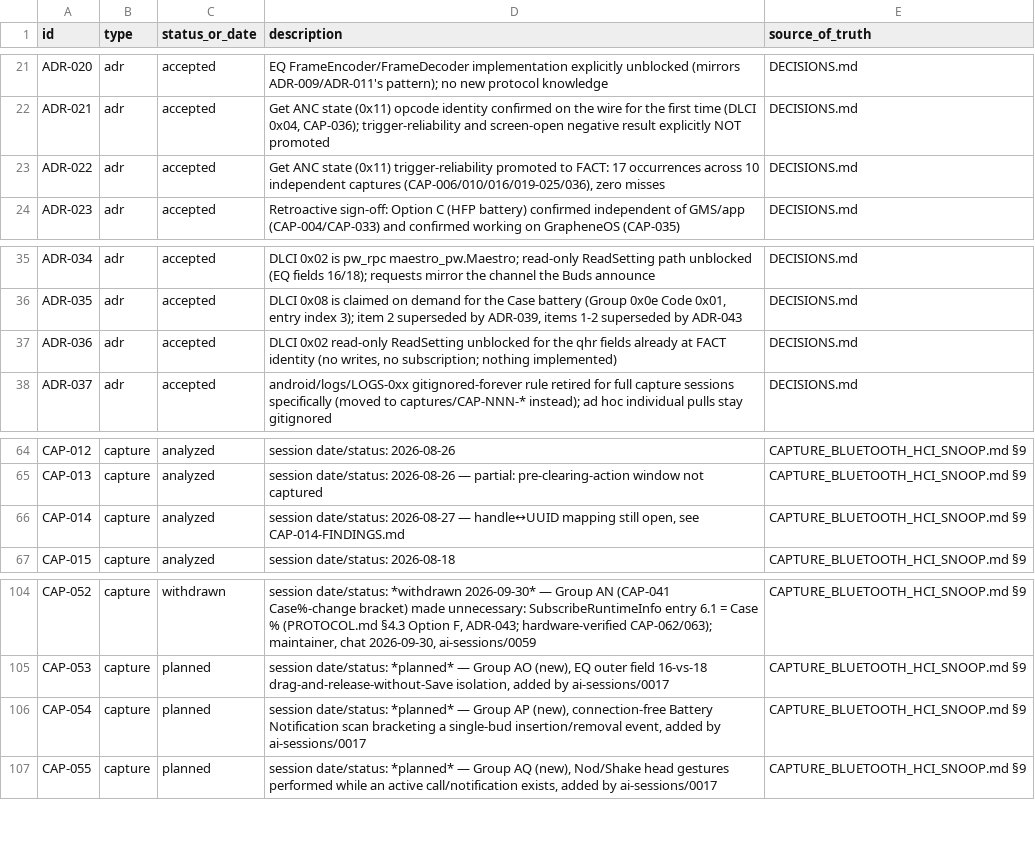
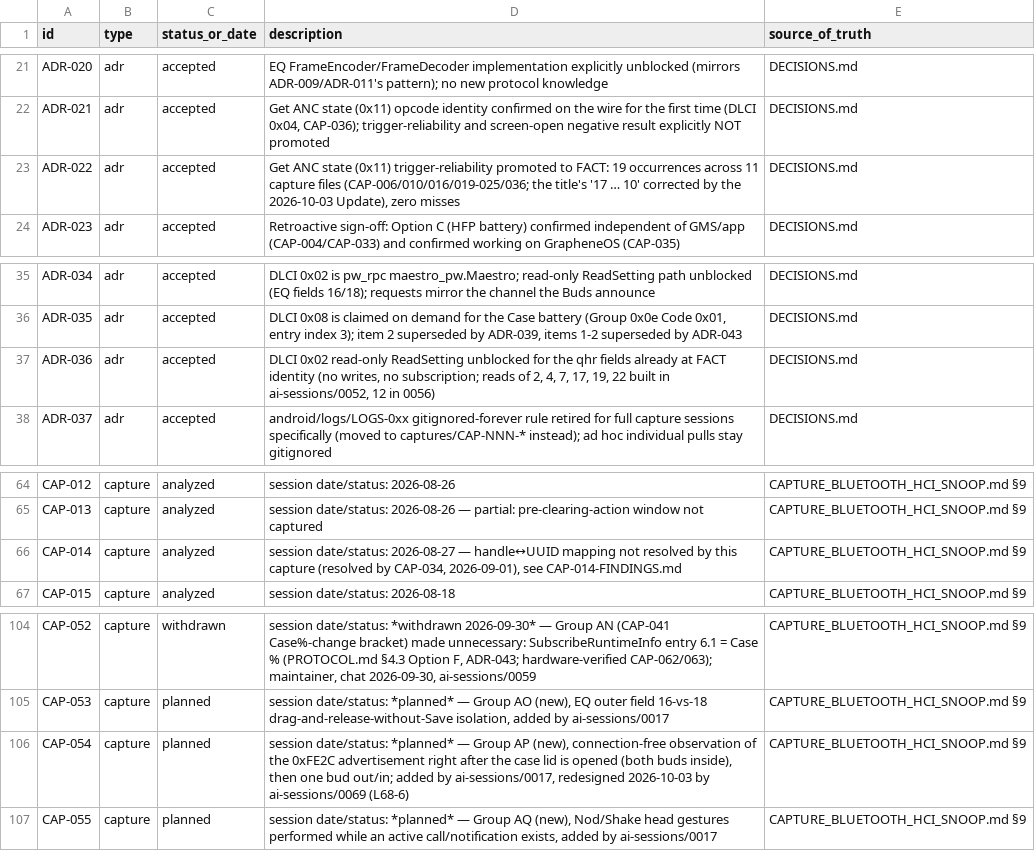
Before and after one commit to tedsluis/opencontrolpixelbudspro2, a CSV file: id_registry.csv, drawn as a sheet; only a part is shown, gaps mark what is left out; the diff covers the shown part only.

```diff
--- a/id_registry.csv
+++ b/id_registry.csv
@@ -22,3 +22,3 @@ ADR-020,adr,accepted,"EQ FrameEncoder/FrameDecoder implementation explicitly unb
 ADR-021,adr,accepted,"Get ANC state (0x11) opcode identity confirmed on the wire for the first time (DLCI 0x04, CAP-036); trigger-reliability and screen-open negative result explicitly NOT promoted",DECISIONS.md
-ADR-022,adr,accepted,"Get ANC state (0x11) trigger-reliability promoted to FACT: 17 occurrences across 10 independent captures (CAP-006/010/016/019-025/036), zero misses",DECISIONS.md
+ADR-022,adr,accepted,"Get ANC state (0x11) trigger-reliability promoted to FACT: 19 occurrences across 11 capture files (CAP-006/010/016/019-025/036; the title's '17 … 10' corrected by the 2026-10-03 Update), zero misses",DECISIONS.md
 ADR-023,adr,accepted,"Retroactive sign-off: Option C (HFP battery) confirmed independent of GMS/app (CAP-004/CAP-033) and confirmed working on GrapheneOS (CAP-035)",DECISIONS.md
@@ -36,3 +36,3 @@ ADR-034,adr,accepted,"DLCI 0x02 is pw_rpc maestro_pw.Maestro; read-only ReadSett
 ADR-035,adr,accepted,"DLCI 0x08 is claimed on demand for the Case battery (Group 0x0e Code 0x01, entry index 3); item 2 superseded by ADR-039, items 1-2 superseded by ADR-043",DECISIONS.md
-ADR-036,adr,accepted,"DLCI 0x02 read-only ReadSetting unblocked for the qhr fields already at FACT identity (no writes, no subscription; nothing implemented)",DECISIONS.md
+ADR-036,adr,accepted,"DLCI 0x02 read-only ReadSetting unblocked for the qhr fields already at FACT identity (no writes, no subscription; reads of 2, 4, 7, 17, 19, 22 built in ai-sessions/0052, 12 in 0056)",DECISIONS.md
 ADR-037,adr,accepted,"android/logs/LOGS-0xx gitignored-forever rule retired for full capture sessions specifically (moved to captures/CAP-NNN-* instead); ad hoc individual pulls stay gitignored",DECISIONS.md
@@ -65,3 +65,3 @@ CAP-012,capture,analyzed,"session date/status: 2026-08-26",CAPTURE_BLUETOOTH_HCI
 CAP-013,capture,analyzed,"session date/status: 2026-08-26 — partial: pre-clearing-action window not captured",CAPTURE_BLUETOOTH_HCI_SNOOP.md §9
-CAP-014,capture,analyzed,"session date/status: 2026-08-27 — handle↔UUID mapping still open, see CAP-014-FINDINGS.md",CAPTURE_BLUETOOTH_HCI_SNOOP.md §9
+CAP-014,capture,analyzed,"session date/status: 2026-08-27 — handle↔UUID mapping not resolved by this capture (resolved by CAP-034, 2026-09-01), see CAP-014-FINDINGS.md",CAPTURE_BLUETOOTH_HCI_SNOOP.md §9
 CAP-015,capture,analyzed,"session date/status: 2026-08-18",CAPTURE_BLUETOOTH_HCI_SNOOP.md §9
@@ -105,3 +105,3 @@ CAP-052,capture,withdrawn,"session date/status: *withdrawn 2026-09-30* — Group
 CAP-053,capture,planned,"session date/status: *planned* — Group AO (new), EQ outer field 16-vs-18 drag-and-release-without-Save isolation, added by ai-sessions/0017",CAPTURE_BLUETOOTH_HCI_SNOOP.md §9
-CAP-054,capture,planned,"session date/status: *planned* — Group AP (new), connection-free Battery Notification scan bracketing a single-bud insertion/removal event, added by ai-sessions/0017",CAPTURE_BLUETOOTH_HCI_SNOOP.md §9
+CAP-054,capture,planned,"session date/status: *planned* — Group AP (new), connection-free observation of the 0xFE2C advertisement right after the case lid is opened (both buds inside), then one bud out/in; added by ai-sessions/0017, redesigned 2026-10-03 by ai-sessions/0069 (L68-6)",CAPTURE_BLUETOOTH_HCI_SNOOP.md §9
 CAP-055,capture,planned,"session date/status: *planned* — Group AQ (new), Nod/Shake head gestures performed while an active call/notification exists, added by ai-sessions/0017",CAPTURE_BLUETOOTH_HCI_SNOOP.md §9
```
Also changed, not shown: 8 added rows and 6 edited cells elsewhere in this file, 11 other files.
